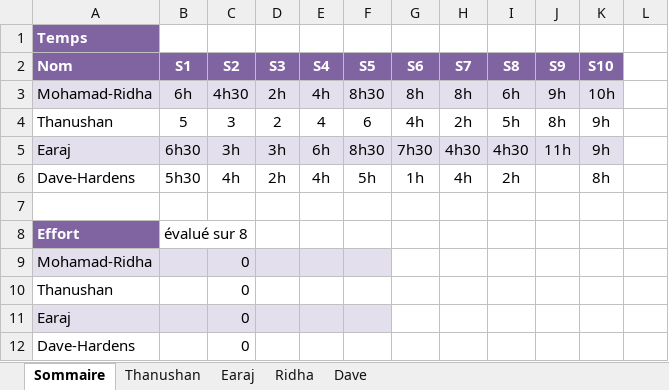
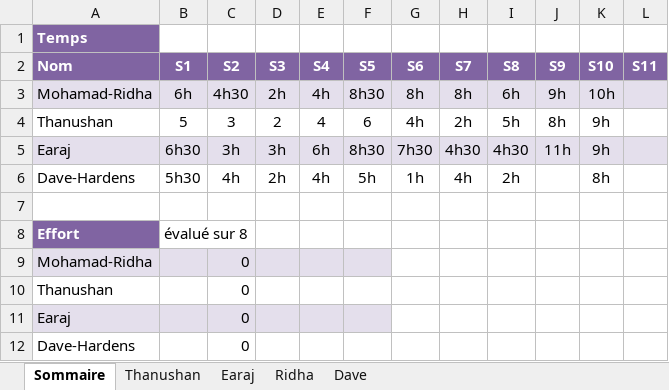
Before and after one commit to earaj/Tech2buy-webapp, an Excel workbook: Documents/Feuille_de_temps_TP.xlsx, sheet Sommaire, drawn as a sheet; values as stored, in another font and other column widths than the file's, no borders; the diff names each change by its address in the sheet, - before the commit and + after, or states it on an @@ line.

```diff
--- a/Documents/Feuille_de_temps_TP.xlsx (sheet Sommaire)
+++ b/Documents/Feuille_de_temps_TP.xlsx (sheet Sommaire)
-L2: (empty)
+L2: S11
-L2 fill: none
+L2 fill: #8064A2
-L3 fill: none
+L3 fill: #E4DFEC
-L5 fill: none
+L5 fill: #E4DFEC
```
Also changed, not shown: sheet Earaj, 7 other files.
